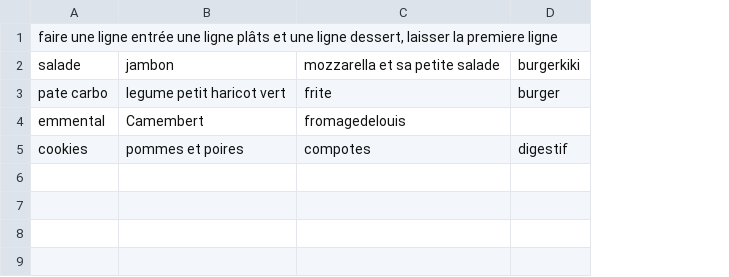
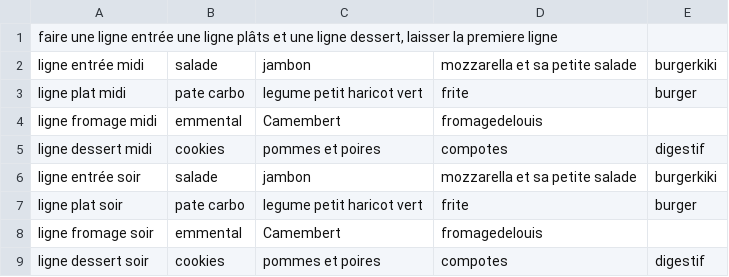
Before and after one commit to AdminTotem/PlanningSemaineCSV, a CSV file: menu/vendredi.csv, drawn as a sheet; addresses are those after the commit; the diff names each change by its address in the sheet, - before the commit and + after, or states it on an @@ line.

```diff
--- a/menu/vendredi.csv
+++ b/menu/vendredi.csv
+column A, rows 1-5: faire une ligne entrée une ligne plâts et une ligne dessert, laisser la premiere ligne | ligne entrée midi | ligne plat midi | ligne fromage midi | ligne dessert midi
-B1: faire une ligne entrée une ligne plâts et une ligne dessert, laisser la premiere ligne
+B1: (empty)
+row 6: ligne entrée soir | salade | jambon | mozzarella et sa petite salade | burgerkiki
+row 7: ligne plat soir | pate carbo | legume petit haricot vert | frite | burger
+row 8: ligne fromage soir | emmental | Camembert | fromagedelouis
+row 9: ligne dessert soir | cookies | pommes et poires | compotes | digestif
```
Also changed, not shown: menu/dimanche.csv, menu/lundi.csv, 6 other files.
